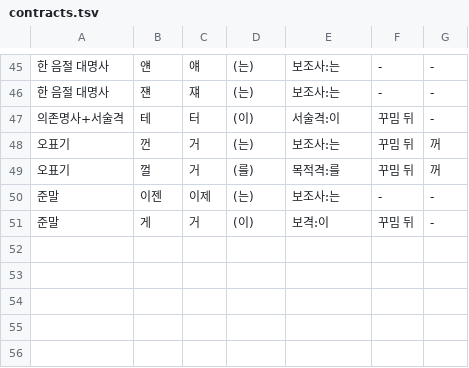
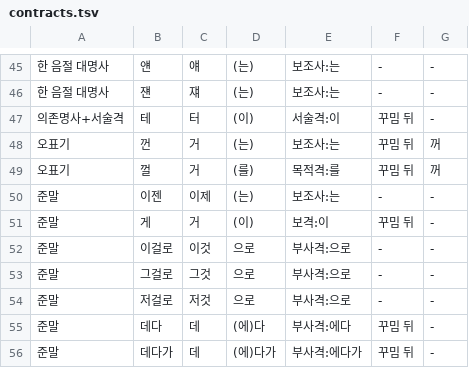
Before and after one commit to geul-org/nlgeul, a TSV file: pkg/data/contracts.tsv, drawn as a sheet; only a part is shown, gaps mark what is left out; the diff names each change by its address in the sheet, - before the commit and + after, or states it on an @@ line.

```diff
--- a/pkg/data/contracts.tsv
+++ b/pkg/data/contracts.tsv
+row 52: 준말 | 이걸로 | 이것 | 으로 | 부사격:으로 | - | -
+row 53: 준말 | 그걸로 | 그것 | 으로 | 부사격:으로 | - | -
+row 54: 준말 | 저걸로 | 저것 | 으로 | 부사격:으로 | - | -
+row 55: 준말 | 데다 | 데 | (에)다 | 부사격:에다 | 꾸밈 뒤 | -
+row 56: 준말 | 데다가 | 데 | (에)다가 | 부사격:에다가 | 꾸밈 뒤 | -
```
Also changed, not shown: 6 other files.
